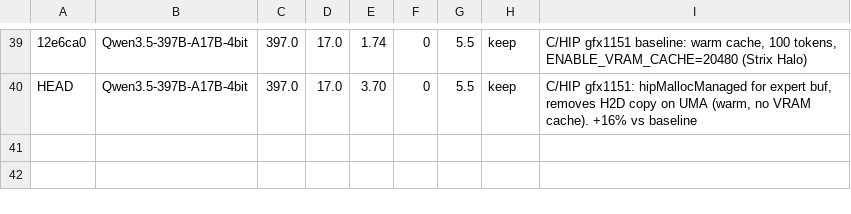
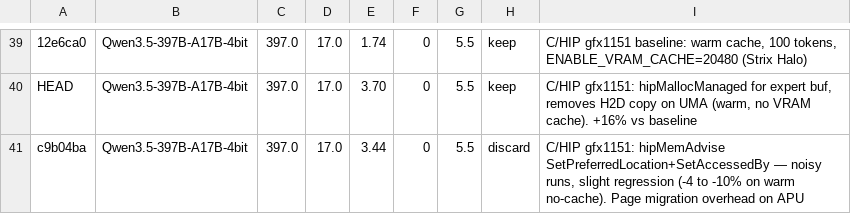
Before and after one commit to ssubbotin/flash-moe, a TSV file: results.tsv, drawn as a sheet; only a part is shown, gaps mark what is left out; the diff names each change by its address in the sheet, - before the commit and + after, or states it on an @@ line.

Commit message:
bench: discard hipMemAdvise — advise triggers page migrations on UMA, -4% to -10%

```diff
--- a/results.tsv
+++ b/results.tsv
+row 41: c9b04ba | Qwen3.5-397B-A17B-4bit | 397.0 | 17.0 | 3.44 | 0 | 5.5 | discard | C/HIP gfx1151: hipMemAdvise SetPreferredLocation+SetAccessedBy — noisy runs, slight regression (-4 to -10% on warm no-cache). Page migration overhead on APU
```
